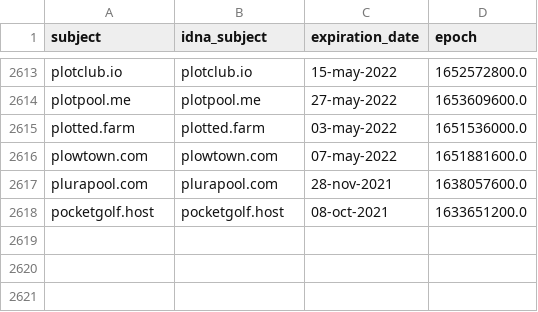
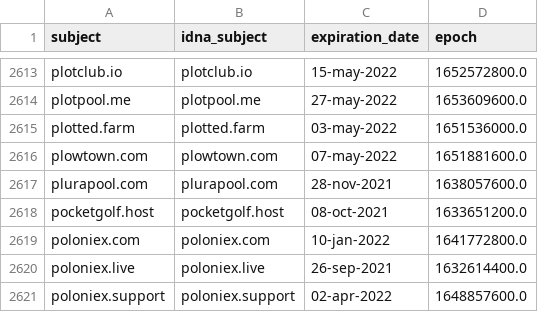
Before and after one commit to Ultimate-Hosts-Blacklist/ZeroDot1_CoinBlockerLists, a CSV file: .pyfunceble/whois.csv, drawn as a sheet; only a part is shown, gaps mark what is left out.

```diff
--- a/.pyfunceble/whois.csv
+++ b/.pyfunceble/whois.csv
@@ -2618 +2618,4 @@ plurapool.com,plurapool.com,28-nov-2021,1638057600.0
 pocketgolf.host,pocketgolf.host,08-oct-2021,1633651200.0
+poloniex.com,poloniex.com,10-jan-2022,1641772800.0
+poloniex.live,poloniex.live,26-sep-2021,1632614400.0
+poloniex.support,poloniex.support,02-apr-2022,1648857600.0
```
Also changed, not shown: 13 other files.
